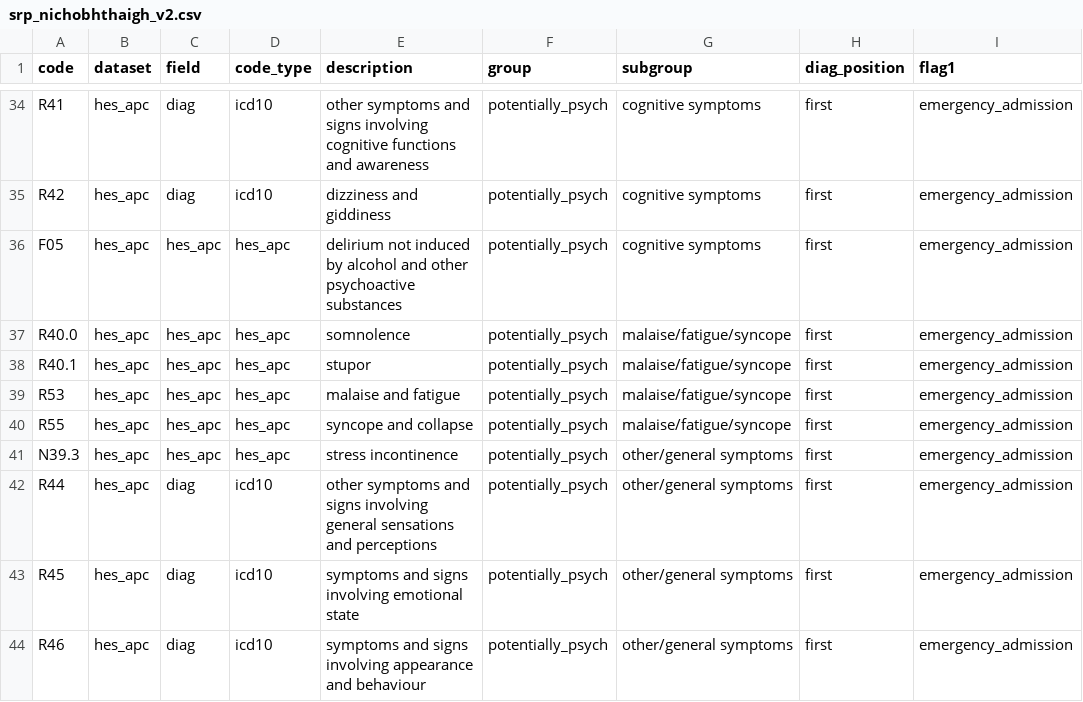
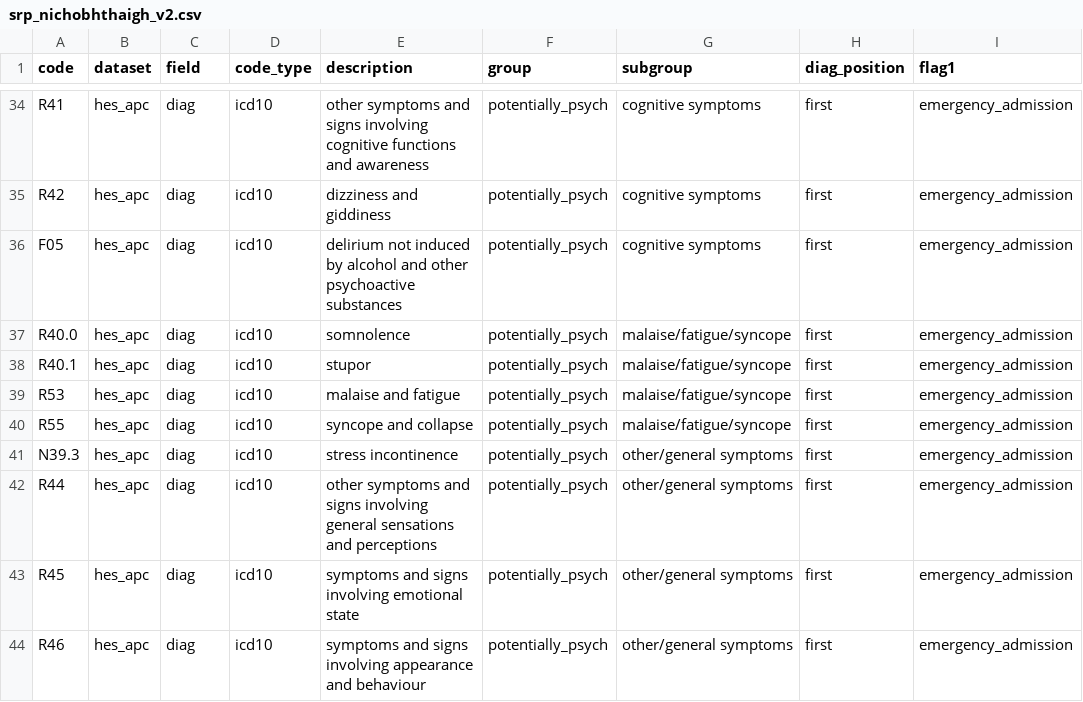
Before and after one commit to UCL-ECHILD/code.echild.ac.uk-website, a CSV file: web_source/codelists/srp_nichobhthaigh_v2.csv, drawn as a sheet; only a part is shown, gaps mark what is left out; the diff names each change by its address in the sheet, - before the commit and + after, or states it on an @@ line.

Commit message:
Add files via upload (#178)

```diff
--- a/web_source/codelists/srp_nichobhthaigh_v2.csv
+++ b/web_source/codelists/srp_nichobhthaigh_v2.csv
-C36:C41 (field): hes_apc
+C36:C41 (field): diag
-D36:D41 (code_type): hes_apc
+D36:D41 (code_type): icd10
```
